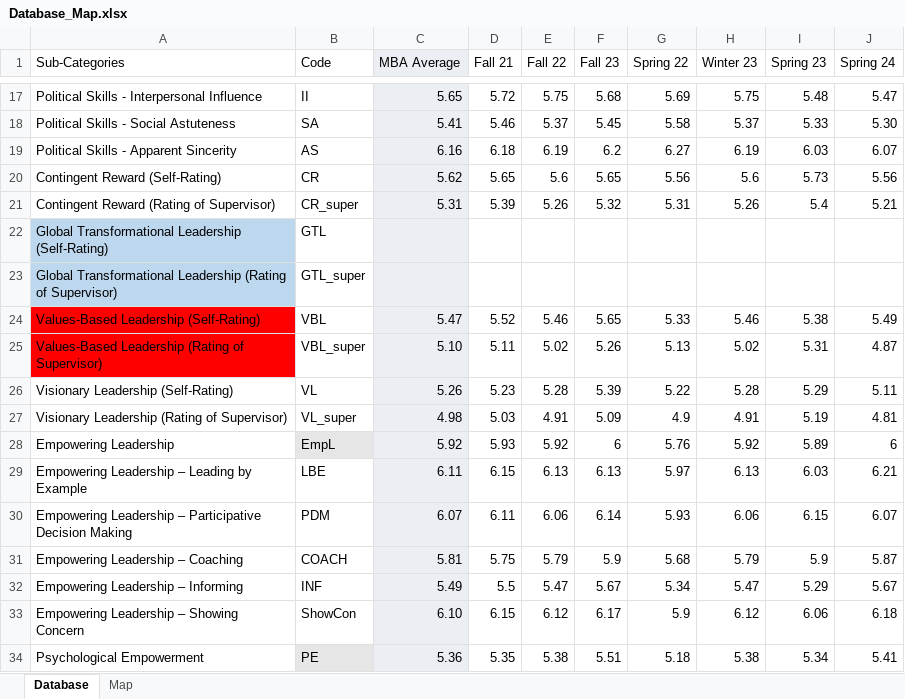
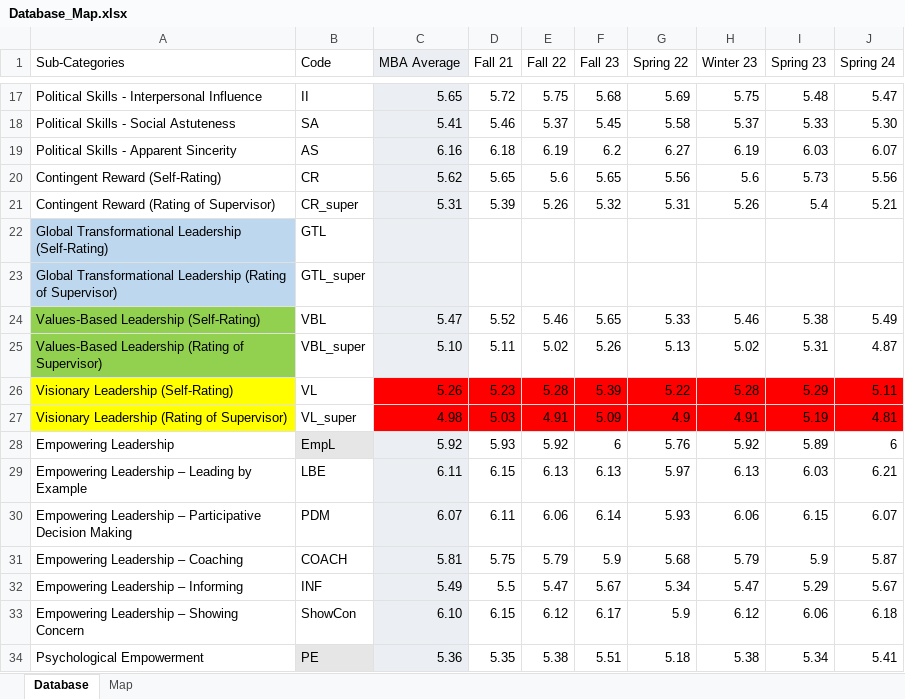
Before and after one commit to invcble/LeBow-MBA, an Excel workbook: helping docs/Database_Map.xlsx, sheet Database, drawn as a sheet; only a part is shown, gaps mark what is left out; values as stored, in another font and other column widths than the file's, no borders; the diff names each change by its address in the sheet, - before the commit and + after, or states it on an @@ line.

```diff
--- a/helping docs/Database_Map.xlsx (sheet Database)
+++ b/helping docs/Database_Map.xlsx (sheet Database)
-A24:A25 fill: #FF0000
+A24:A25 fill: #92D050
-A26:A27 fill: none
+A26:A27 fill: #FFFF00
-C26:C27 fill: #EBEEF2
+C26:C27 fill: #FF0000
-D26:J27 fill: none
+D26:J27 fill: #FF0000
```
Also changed, not shown: Database_Map.xlsx, dummy_data_value.xlsx, 7 other files.
